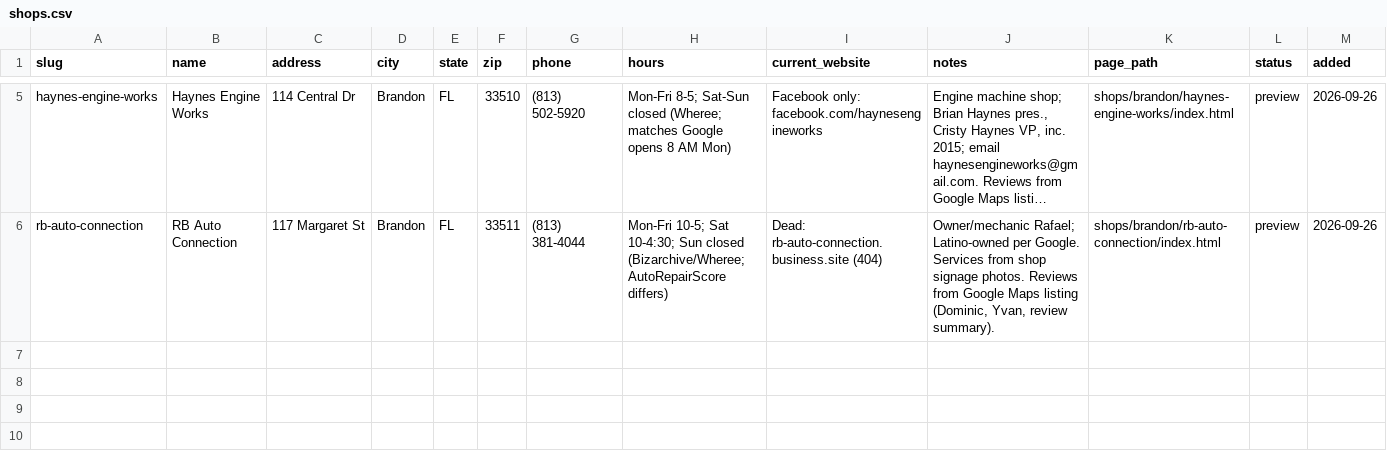
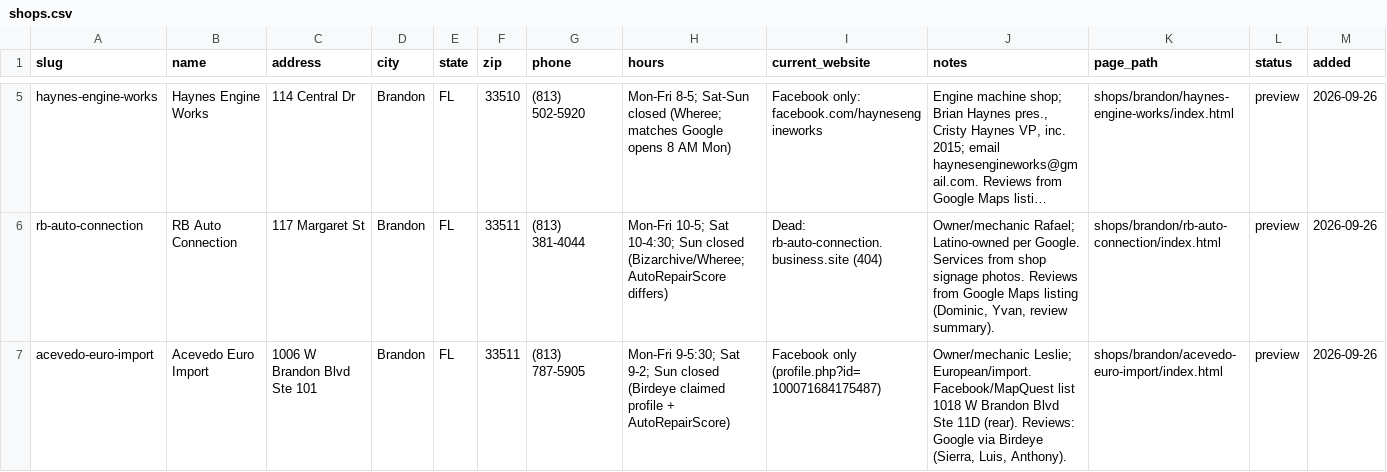
Before and after one commit to hcubed63/auris-shop-previews, a CSV file: shops.csv, drawn as a sheet; only a part is shown, gaps mark what is left out; long unchanged cells end in …; the diff names each change by its address in the sheet, - before the commit and + after, or states it on an @@ line.

Commit message:
Add Acevedo Euro Import preview (Brandon)

```diff
--- a/shops.csv
+++ b/shops.csv
+row 7: acevedo-euro-import | Acevedo Euro Import | 1006 W Brandon Blvd Ste 101 | Brandon | FL | 33511 | (813) 787-5905 | Mon-Fri 9-5:30; Sat 9-2; Sun closed (Birdeye claimed profile + AutoRepairScore) | Facebook only (profile.php?id=100071684175487) | Owner/mechanic Leslie; European/import. Facebook/MapQuest list 1018 W Brandon Blvd Ste 11D (rear). Reviews: Google via Birdeye (Sierra, Luis, Anthony). | shops/brandon/acevedo-euro-import/index.html | preview | 2026-09-26
```
Also changed, not shown: 1 other file.
